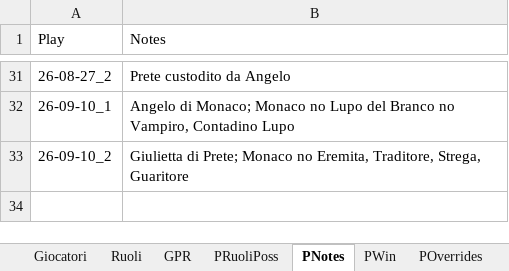
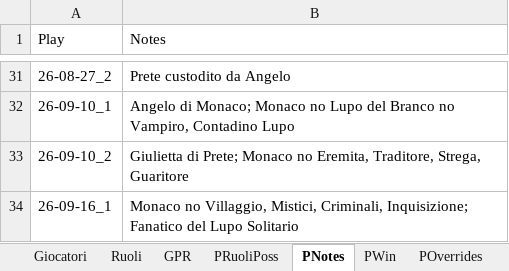
Before and after one commit to FilippoMart/WW-Discord, an Excel workbook: WWDiscordtemplate.xlsx, sheet PNotes, drawn as a sheet; only a part is shown, gaps mark what is left out; values as stored, in another font and other column widths than the file's, no borders; the diff names each change by its address in the sheet, - before the commit and + after, or states it on an @@ line.

```diff
--- a/WWDiscordtemplate.xlsx (sheet PNotes)
+++ b/WWDiscordtemplate.xlsx (sheet PNotes)
+row 34: 26-09-16_1 | Monaco no Villaggio, Mistici, Criminali, Inquisizione; Fanatico del Lupo Solitario
```
Also changed, not shown: sheet GPR, sheet Giocatori, sheet POverrides, sheet PWin, sheet PRuoliPoss, 1 other file.
